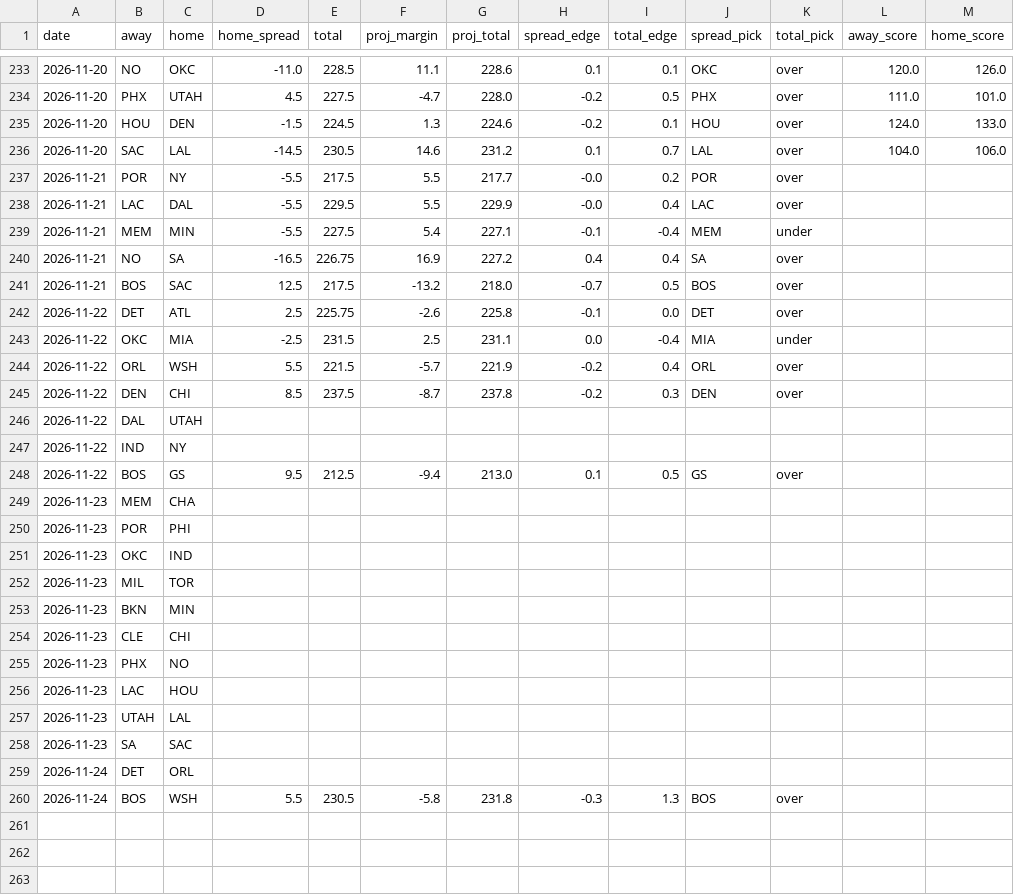
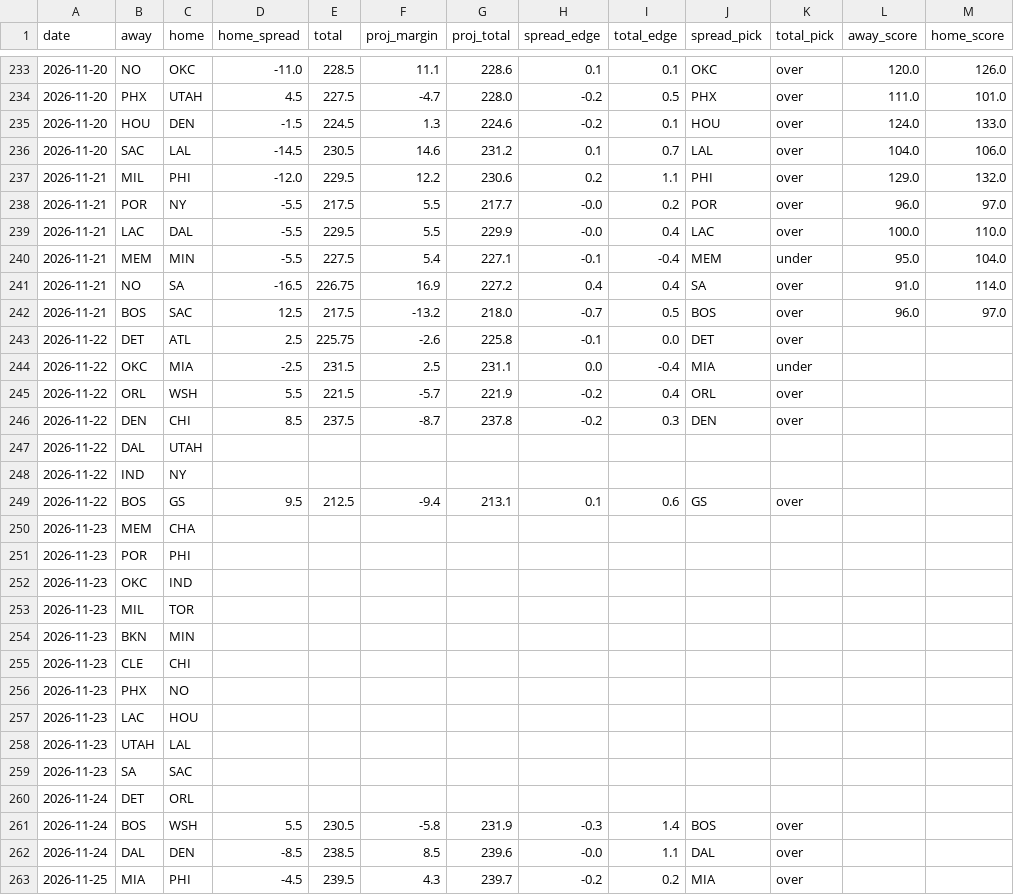
Before and after one commit to stevopotpie/courtline, a CSV file: data/predictions.csv, drawn as a sheet; only a part is shown, gaps mark what is left out.

```diff
--- a/data/predictions.csv
+++ b/data/predictions.csv
@@ -236,7 +236,8 @@ date,away,home,home_spread,total,proj_margin,proj_total,spread_edge,total_edge,s
 2026-11-20,SAC,LAL,-14.5,230.5,14.6,231.2,0.1,0.7,LAL,over,104.0,106.0
-2026-11-21,POR,NY,-5.5,217.5,5.5,217.7,-0.0,0.2,POR,over,,
-2026-11-21,LAC,DAL,-5.5,229.5,5.5,229.9,-0.0,0.4,LAC,over,,
-2026-11-21,MEM,MIN,-5.5,227.5,5.4,227.1,-0.1,-0.4,MEM,under,,
-2026-11-21,NO,SA,-16.5,226.75,16.9,227.2,0.4,0.4,SA,over,,
-2026-11-21,BOS,SAC,12.5,217.5,-13.2,218.0,-0.7,0.5,BOS,over,,
+2026-11-21,MIL,PHI,-12.0,229.5,12.2,230.6,0.2,1.1,PHI,over,129.0,132.0
+2026-11-21,POR,NY,-5.5,217.5,5.5,217.7,-0.0,0.2,POR,over,96.0,97.0
+2026-11-21,LAC,DAL,-5.5,229.5,5.5,229.9,-0.0,0.4,LAC,over,100.0,110.0
+2026-11-21,MEM,MIN,-5.5,227.5,5.4,227.1,-0.1,-0.4,MEM,under,95.0,104.0
+2026-11-21,NO,SA,-16.5,226.75,16.9,227.2,0.4,0.4,SA,over,91.0,114.0
+2026-11-21,BOS,SAC,12.5,217.5,-13.2,218.0,-0.7,0.5,BOS,over,96.0,97.0
 2026-11-22,DET,ATL,2.5,225.75,-2.6,225.8,-0.1,0.0,DET,over,,
@@ -247,3 +248,3 @@ date,away,home,home_spread,total,proj_margin,proj_total,spread_edge,total_edge,s
 2026-11-22,IND,NY,,,,,,,,,,
-2026-11-22,BOS,GS,9.5,212.5,-9.4,213.0,0.1,0.5,GS,over,,
+2026-11-22,BOS,GS,9.5,212.5,-9.4,213.1,0.1,0.6,GS,over,,
 2026-11-23,MEM,CHA,,,,,,,,,,
@@ -259,2 +260,4 @@ date,away,home,home_spread,total,proj_margin,proj_total,spread_edge,total_edge,s
 2026-11-24,DET,ORL,,,,,,,,,,
-2026-11-24,BOS,WSH,5.5,230.5,-5.8,231.8,-0.3,1.3,BOS,over,,
+2026-11-24,BOS,WSH,5.5,230.5,-5.8,231.9,-0.3,1.4,BOS,over,,
+2026-11-24,DAL,DEN,-8.5,238.5,8.5,239.6,-0.0,1.1,DAL,over,,
+2026-11-25,MIA,PHI,-4.5,239.5,4.3,239.7,-0.2,0.2,MIA,over,,
```
Also changed, not shown: 8 other files.
